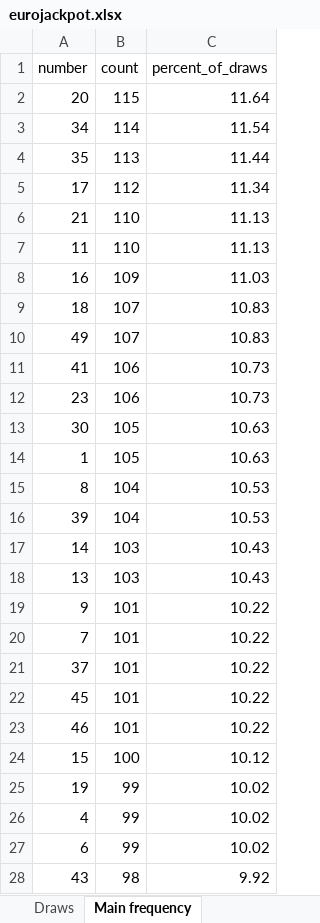
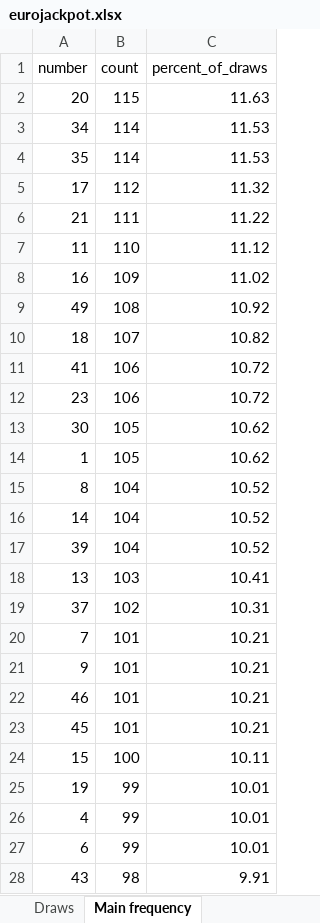
Before and after one commit to bostjanvihar/eurojp, an Excel workbook: docs/eurojackpot.xlsx, sheet Main frequency, drawn as a sheet; only a part is shown; values as stored, in another font and other column widths than the file's, no borders; removed rows and columns are numbered as before the commit, all else as after; the diff covers the shown part only; the diff names each change by its address in the sheet, - before the commit and + after, or states it on an @@ line.

```diff
--- a/docs/eurojackpot.xlsx (sheet Main frequency)
+++ b/docs/eurojackpot.xlsx (sheet Main frequency)
-C2 (percent_of_draws): 11.64
+C2 (percent_of_draws): 11.63
-C3 (percent_of_draws): 11.54
+C3 (percent_of_draws): 11.53
-B4 (count): 113
+B4 (count): 114
-C4 (percent_of_draws): 11.44
+C4 (percent_of_draws): 11.53
-C5 (percent_of_draws): 11.34
+C5 (percent_of_draws): 11.32
-B6 (count): 110
+B6 (count): 111
-C6 (percent_of_draws): 11.13
+C6 (percent_of_draws): 11.22
-C7 (percent_of_draws): 11.13
+C7 (percent_of_draws): 11.12
-C8 (percent_of_draws): 11.03
+C8 (percent_of_draws): 11.02
+row 9: 49 | 108 | 10.92
-C10 (percent_of_draws): 10.83
+C10 (percent_of_draws): 10.82
-row 10: 49 | 107 | 10.83
-C11:C12 (percent_of_draws): 10.73
+C11:C12 (percent_of_draws): 10.72
-C13:C14 (percent_of_draws): 10.63
+C13:C14 (percent_of_draws): 10.62
-C15 (percent_of_draws): 10.53
+C15 (percent_of_draws): 10.52
+row 16: 14 | 104 | 10.52
-C17 (percent_of_draws): 10.53
+C17 (percent_of_draws): 10.52
-row 17: 14 | 103 | 10.43
-C18 (percent_of_draws): 10.43
+C18 (percent_of_draws): 10.41
-row 19: 9 | 101 | 10.22
+row 19: 37 | 102 | 10.31
-C20 (percent_of_draws): 10.22
+C20 (percent_of_draws): 10.21
-row 21: 37 | 101 | 10.22
-row 22: 45 | 101 | 10.22
+row 21: 9 | 101 | 10.21
-C22 (percent_of_draws): 10.22
+C22 (percent_of_draws): 10.21
+row 23: 45 | 101 | 10.21
-C24 (percent_of_draws): 10.12
+C24 (percent_of_draws): 10.11
-C25:C27 (percent_of_draws): 10.02
+C25:C27 (percent_of_draws): 10.01
-C28 (percent_of_draws): 9.92
+C28 (percent_of_draws): 9.91
```
Also changed, not shown: 22 edited cells elsewhere in this sheet, sheet Gap analysis, sheet Euro freq (since 2022), sheet Euro freq (all time), sheet Draws, 15 other files.
